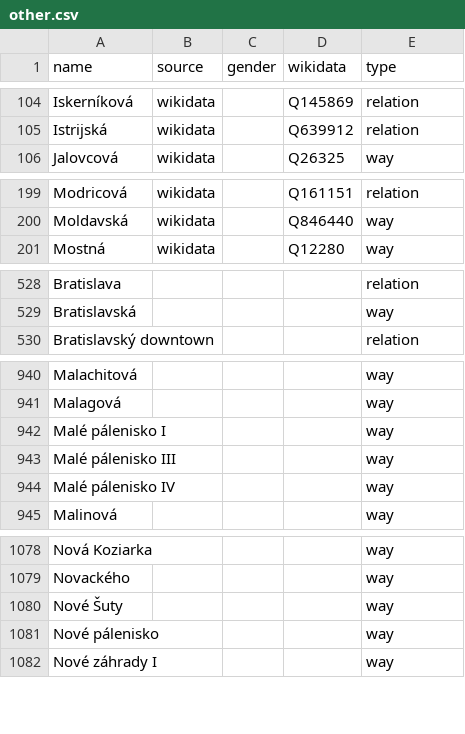
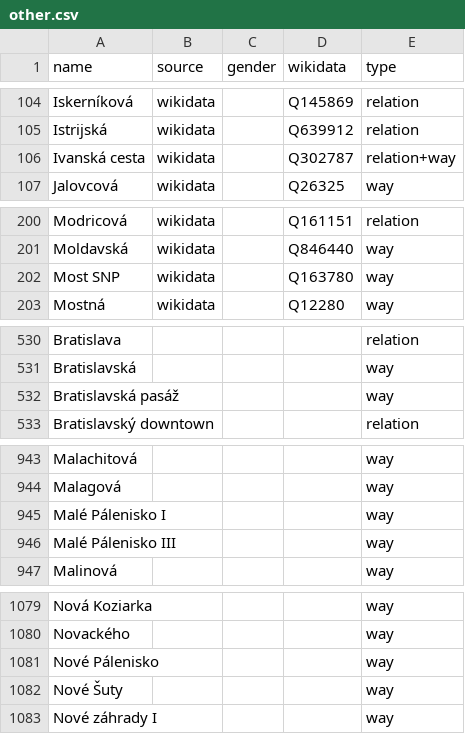
Before and after one commit to EqualStreetNames/equalstreetnames-bratislava, a CSV file: data/other.csv, drawn as a sheet; only a part is shown, gaps mark what is left out; removed rows and columns are numbered as before the commit, all else as after; the diff covers the shown part only; the diff names each change by its address in the sheet, - before the commit and + after, or states it on an @@ line.

```diff
--- a/data/other.csv
+++ b/data/other.csv
+row 106: Ivanská cesta | wikidata |  | Q302787 | relation+way
+row 202: Most SNP | wikidata |  | Q163780 | way
+row 532: Bratislavská pasáž |  |  |  | way
-A945 (name): Malé pálenisko I
+A945 (name): Malé Pálenisko I
-A946 (name): Malé pálenisko III
+A946 (name): Malé Pálenisko III
-row 944: Malé pálenisko IV |  |  |  | way
+row 1081: Nové Pálenisko |  |  |  | way
-row 1081: Nové pálenisko |  |  |  | way
```
Also changed, not shown: 4 added rows, 6 removed rows and 5 edited cells elsewhere in this file, data/gender.csv, 3 other files.
